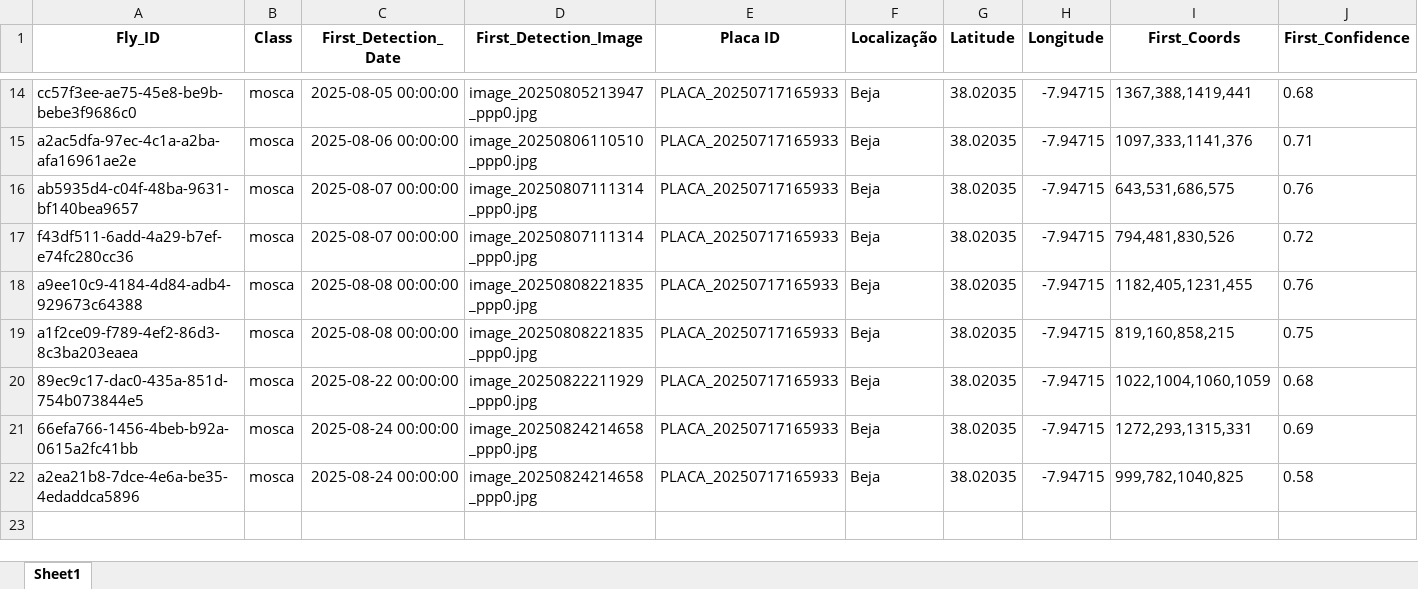
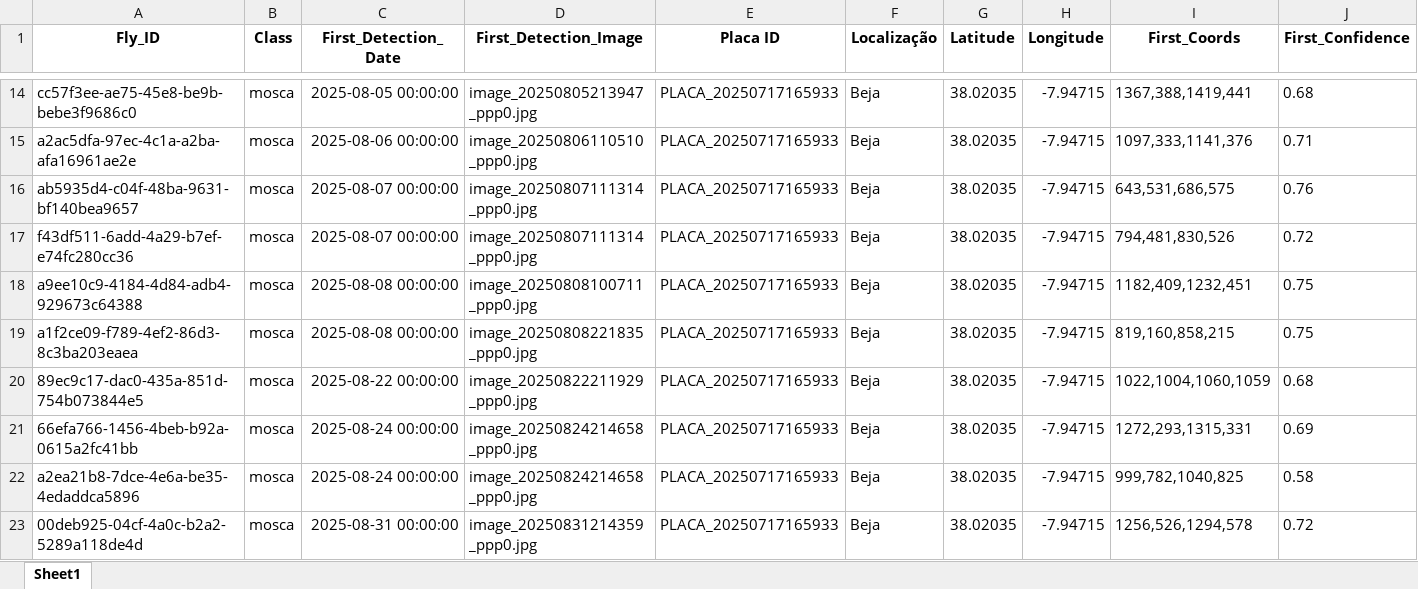
Before and after one commit to rrodrigues3/tese_public, an Excel workbook: dashboard_data.xlsx, sheet Sheet1, drawn as a sheet; only a part is shown, gaps mark what is left out; values as stored, in another font and other column widths than the file's, no borders; the diff names each change by its address in the sheet, - before the commit and + after, or states it on an @@ line.

```diff
--- a/dashboard_data.xlsx (sheet Sheet1)
+++ b/dashboard_data.xlsx (sheet Sheet1)
-D18 (First_Detection_Image): image_20250808221835_ppp0.jpg
+D18 (First_Detection_Image): image_20250808100711_ppp0.jpg
-I18 (First_Coords): 1182,405,1231,455
+I18 (First_Coords): 1182,409,1232,451
-J18 (First_Confidence): 0.76
+J18 (First_Confidence): 0.75
+row 23: 00deb925-04cf-4a0c-b2a2-5289a118de4d | mosca | 2025-08-31 00:00:00 | image_20250831214359_ppp0.jpg | PLACA_20250717165933 | Beja | 38.02035 | -7.94715 | 1256,526,1294,578 | 0.72
```
Also changed, not shown: 4 other files.
